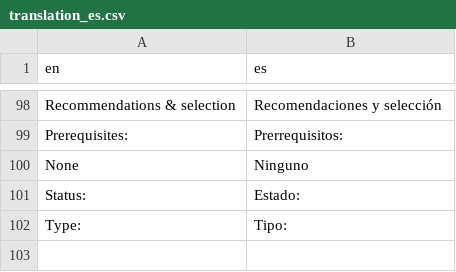
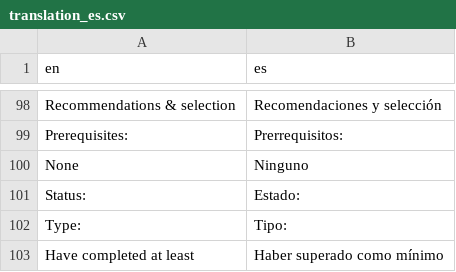
Before and after one commit to tim-thorp/VisualEnrollment, a CSV file: inst/lang/translation_es.csv, drawn as a sheet; only a part is shown, gaps mark what is left out.

```diff
--- a/inst/lang/translation_es.csv
+++ b/inst/lang/translation_es.csv
@@ -102 +102,2 @@ Status:,"Estado:"
 Type:,"Tipo:"
+Have completed at least,"Haber superado como mínimo"
```
Also changed, not shown: inst/lang/translation_ca.csv, 1 other file.
